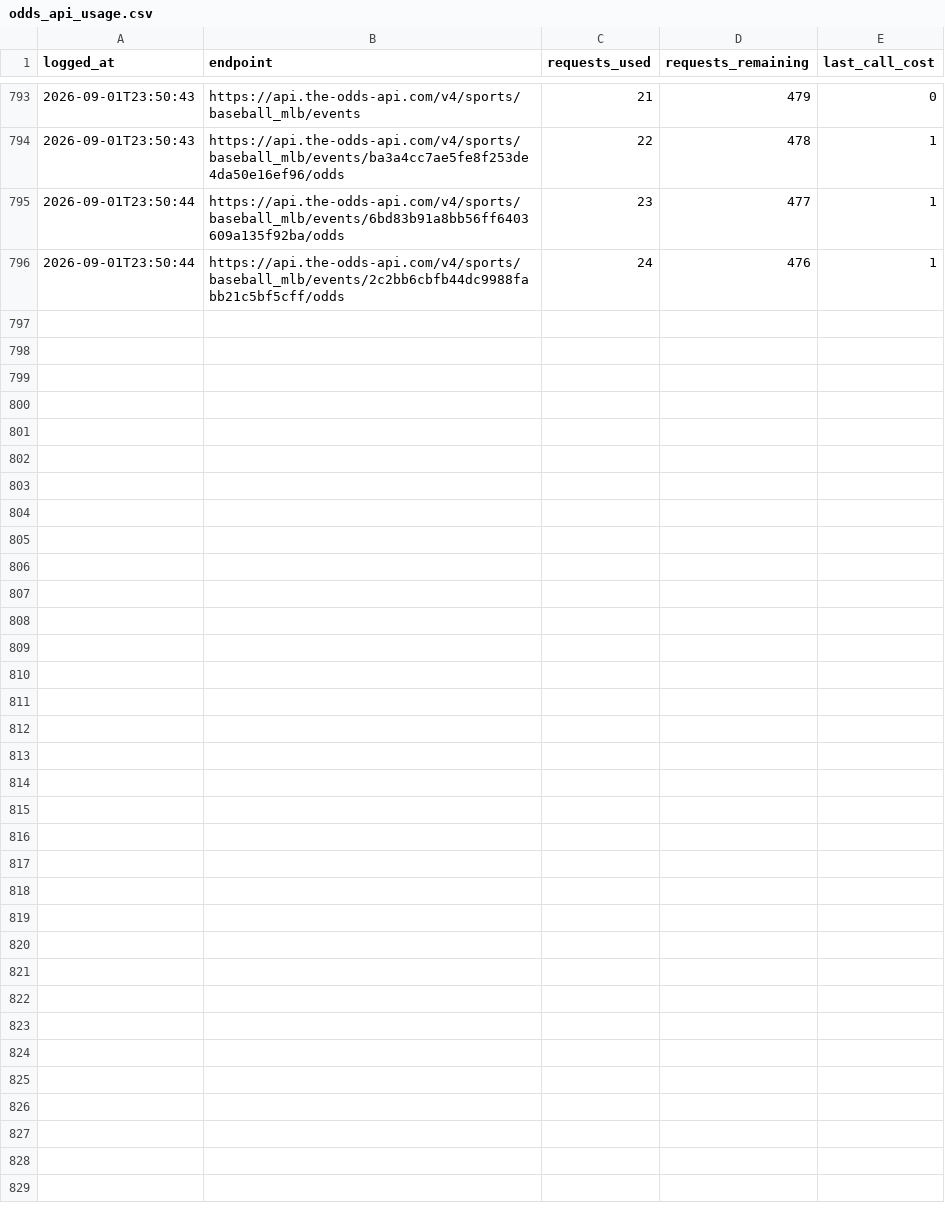
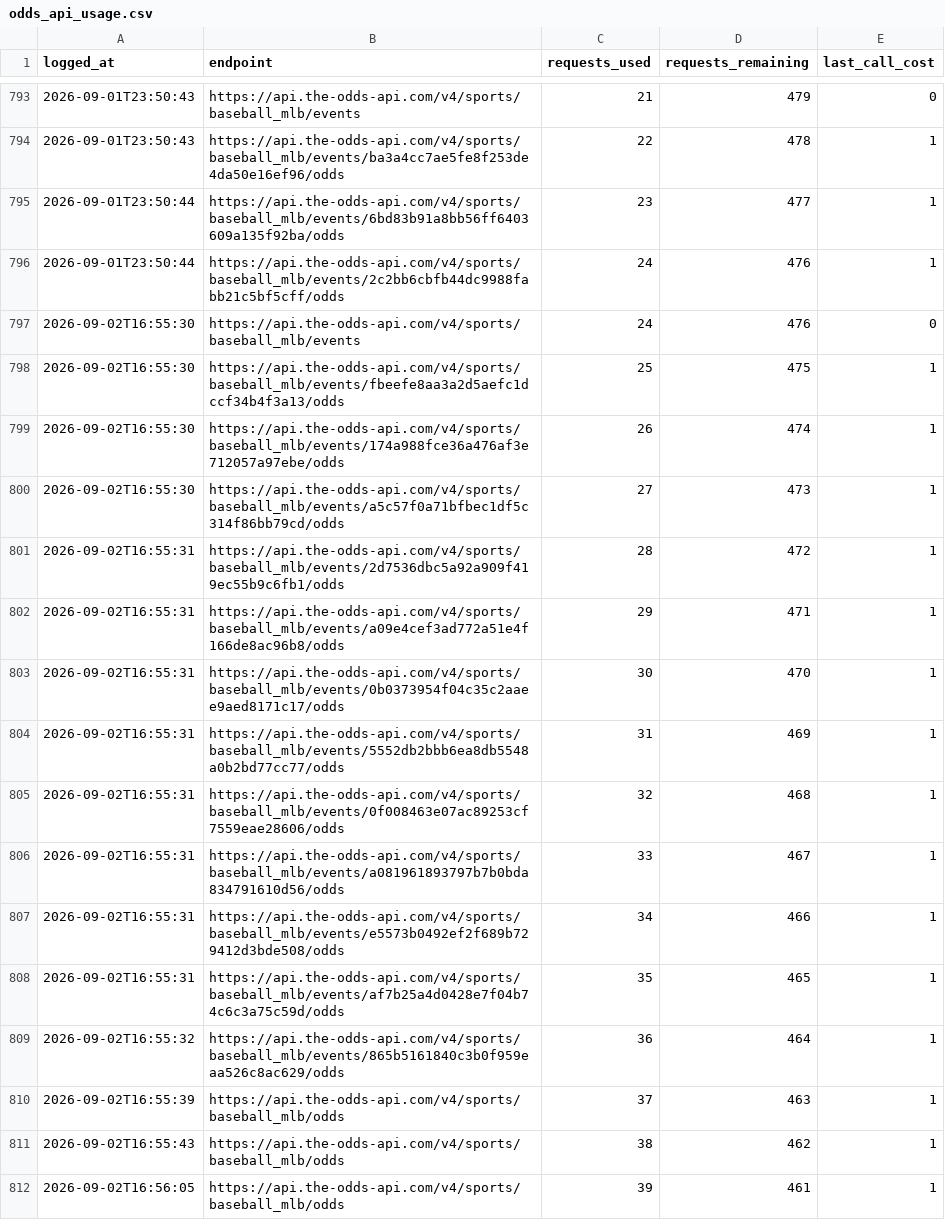
Before and after one commit to jackgoad05-afk/mlb-k-props, a CSV file: output/odds_api_usage.csv, drawn as a sheet; only a part is shown, gaps mark what is left out.

```diff
--- a/output/odds_api_usage.csv
+++ b/output/odds_api_usage.csv
@@ -796 +796,17 @@ logged_at,endpoint,requests_used,requests_remaining,last_call_cost
 2026-09-01T23:50:44,https://api.the-odds-api.com/v4/sports/baseball_mlb/events/2c2bb6cbfb44dc9988fabb21c5bf5cff/odds,24,476,1
+2026-09-02T16:55:30,https://api.the-odds-api.com/v4/sports/baseball_mlb/events,24,476,0
+2026-09-02T16:55:30,https://api.the-odds-api.com/v4/sports/baseball_mlb/events/fbeefe8aa3a2d5aefc1dccf34b4f3a13/odds,25,475,1
+2026-09-02T16:55:30,https://api.the-odds-api.com/v4/sports/baseball_mlb/events/174a988fce36a476af3e712057a97ebe/odds,26,474,1
+2026-09-02T16:55:30,https://api.the-odds-api.com/v4/sports/baseball_mlb/events/a5c57f0a71bfbec1df5c314f86bb79cd/odds,27,473,1
+2026-09-02T16:55:31,https://api.the-odds-api.com/v4/sports/baseball_mlb/events/2d7536dbc5a92a909f419ec55b9c6fb1/odds,28,472,1
+2026-09-02T16:55:31,https://api.the-odds-api.com/v4/sports/baseball_mlb/events/a09e4cef3ad772a51e4f166de8ac96b8/odds,29,471,1
+2026-09-02T16:55:31,https://api.the-odds-api.com/v4/sports/baseball_mlb/events/0b0373954f04c35c2aaee9aed8171c17/odds,30,470,1
+2026-09-02T16:55:31,https://api.the-odds-api.com/v4/sports/baseball_mlb/events/5552db2bbb6ea8db5548a0b2bd77cc77/odds,31,469,1
+2026-09-02T16:55:31,https://api.the-odds-api.com/v4/sports/baseball_mlb/events/0f008463e07ac89253cf7559eae28606/odds,32,468,1
+2026-09-02T16:55:31,https://api.the-odds-api.com/v4/sports/baseball_mlb/events/a081961893797b7b0bda834791610d56/odds,33,467,1
+2026-09-02T16:55:31,https://api.the-odds-api.com/v4/sports/baseball_mlb/events/e5573b0492ef2f689b729412d3bde508/odds,34,466,1
+2026-09-02T16:55:31,https://api.the-odds-api.com/v4/sports/baseball_mlb/events/af7b25a4d0428e7f04b74c6c3a75c59d/odds,35,465,1
+2026-09-02T16:55:32,https://api.the-odds-api.com/v4/sports/baseball_mlb/events/865b5161840c3b0f959eaa526c8ac629/odds,36,464,1
+2026-09-02T16:55:39,https://api.the-odds-api.com/v4/sports/baseball_mlb/odds,37,463,1
+2026-09-02T16:55:43,https://api.the-odds-api.com/v4/sports/baseball_mlb/odds,38,462,1
+2026-09-02T16:56:05,https://api.the-odds-api.com/v4/sports/baseball_mlb/odds,39,461,1
```
Also changed, not shown: data/raw/pitcher_gamelogs_2026.csv, data/raw/schedule_2026.csv, 7 other files.
